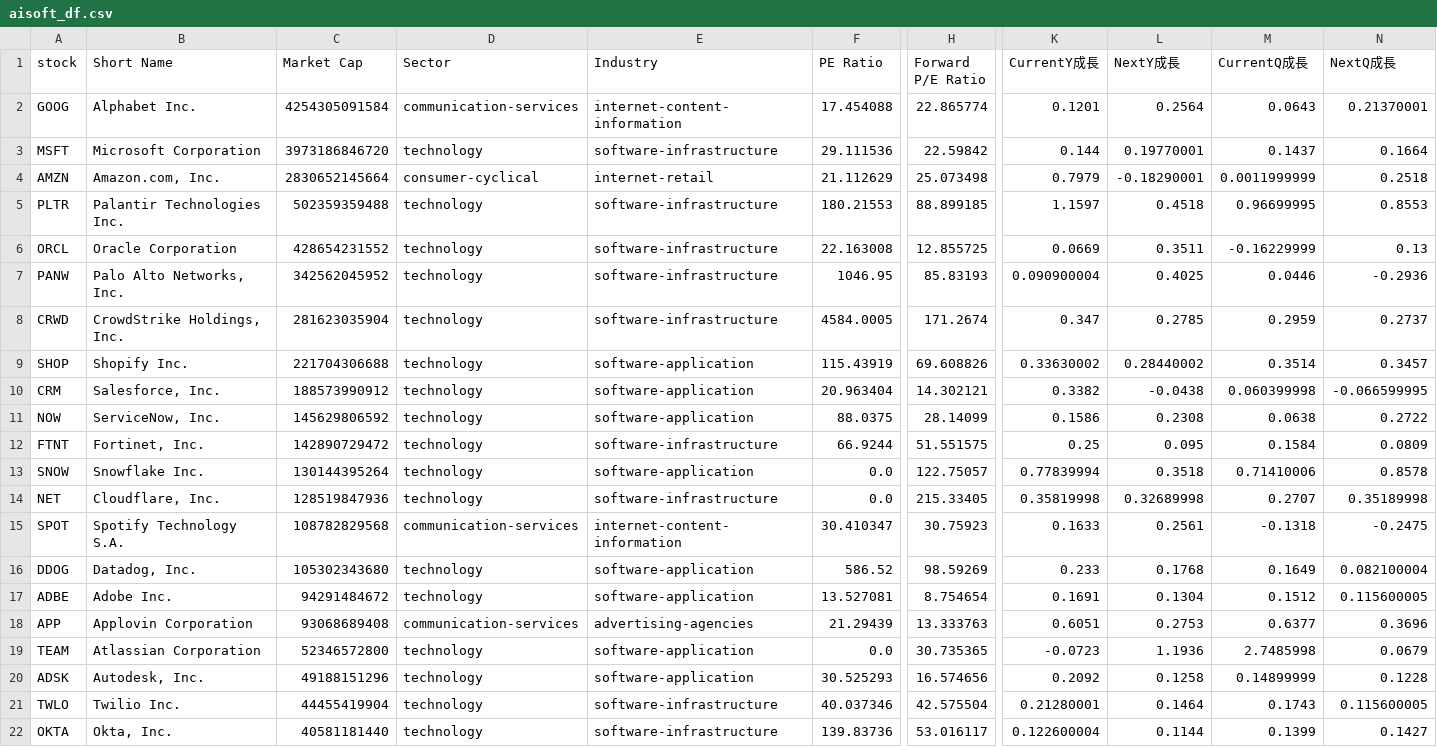
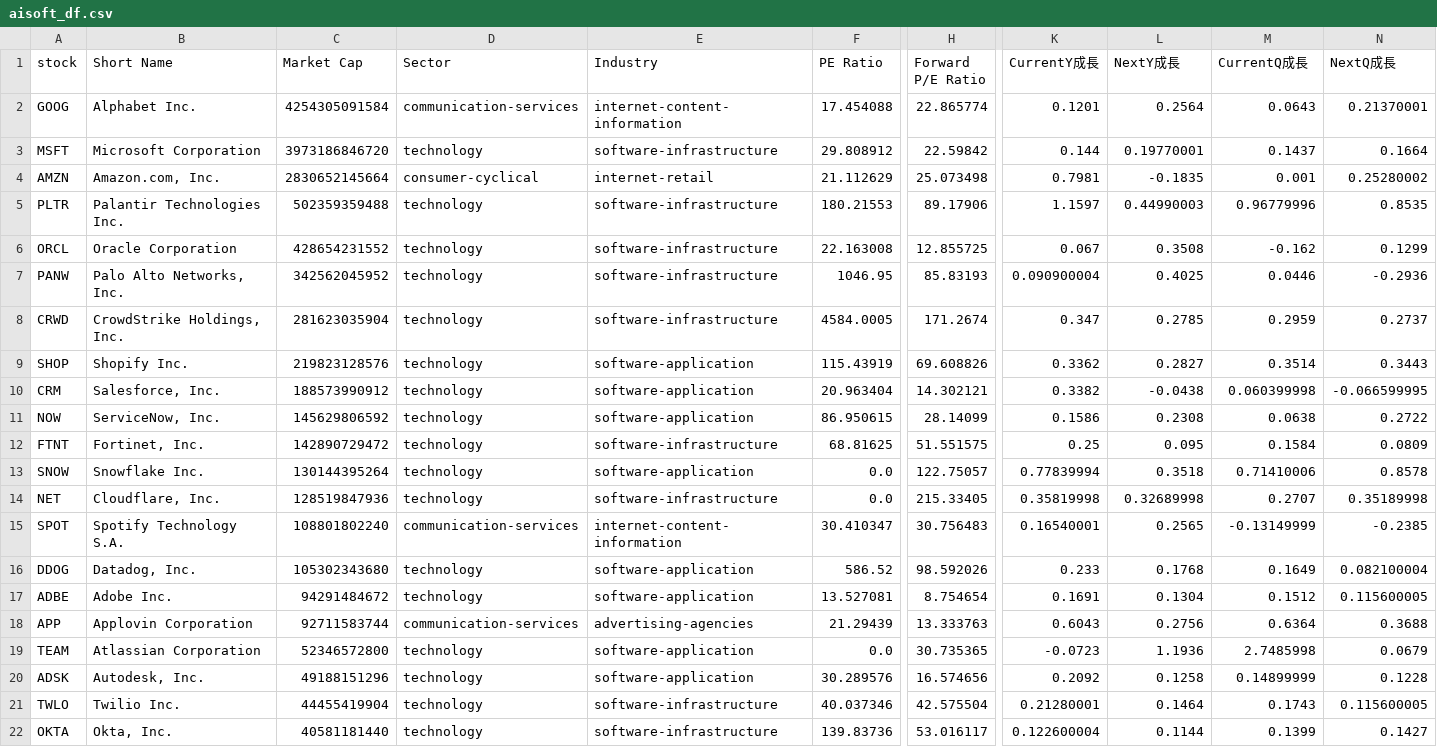
Before and after one commit to chenyicheng2008/sp500-OHLC, a CSV file: data/weekly_reutin/aisoft_df.csv, drawn as a sheet; only a part is shown, gaps mark what is left out; the diff covers the shown part only; the diff names each change by its address in the sheet, - before the commit and + after, or states it on an @@ line.

```diff
--- a/data/weekly_reutin/aisoft_df.csv
+++ b/data/weekly_reutin/aisoft_df.csv
-F3 (PE Ratio): 29.111536
+F3 (PE Ratio): 29.808912
-K4 (CurrentY成長): 0.7979
+K4 (CurrentY成長): 0.7981
-L4 (NextY成長): -0.18290001
+L4 (NextY成長): -0.1835
-M4 (CurrentQ成長): 0.0011999999
+M4 (CurrentQ成長): 0.001
-N4 (NextQ成長): 0.2518
+N4 (NextQ成長): 0.25280002
-H5 (Forward P/E Ratio): 88.899185
+H5 (Forward P/E Ratio): 89.17906
-L5 (NextY成長): 0.4518
+L5 (NextY成長): 0.44990003
-M5 (CurrentQ成長): 0.96699995
+M5 (CurrentQ成長): 0.96779996
-N5 (NextQ成長): 0.8553
+N5 (NextQ成長): 0.8535
-K6 (CurrentY成長): 0.0669
+K6 (CurrentY成長): 0.067
-L6 (NextY成長): 0.3511
+L6 (NextY成長): 0.3508
-M6 (CurrentQ成長): -0.16229999
+M6 (CurrentQ成長): -0.162
-N6 (NextQ成長): 0.13
+N6 (NextQ成長): 0.1299
-C9 (Market Cap): 221704306688
+C9 (Market Cap): 219823128576
-K9 (CurrentY成長): 0.33630002
+K9 (CurrentY成長): 0.3362
-L9 (NextY成長): 0.28440002
+L9 (NextY成長): 0.2827
-N9 (NextQ成長): 0.3457
+N9 (NextQ成長): 0.3443
-F11 (PE Ratio): 88.0375
+F11 (PE Ratio): 86.950615
-F12 (PE Ratio): 66.9244
+F12 (PE Ratio): 68.81625
-C15 (Market Cap): 108782829568
+C15 (Market Cap): 108801802240
-H15 (Forward P/E Ratio): 30.75923
+H15 (Forward P/E Ratio): 30.756483
-K15 (CurrentY成長): 0.1633
+K15 (CurrentY成長): 0.16540001
-L15 (NextY成長): 0.2561
+L15 (NextY成長): 0.2565
-M15 (CurrentQ成長): -0.1318
+M15 (CurrentQ成長): -0.13149999
-N15 (NextQ成長): -0.2475
+N15 (NextQ成長): -0.2385
-H16 (Forward P/E Ratio): 98.59269
+H16 (Forward P/E Ratio): 98.592026
-C18 (Market Cap): 93068689408
+C18 (Market Cap): 92711583744
-K18 (CurrentY成長): 0.6051
+K18 (CurrentY成長): 0.6043
-L18 (NextY成長): 0.2753
+L18 (NextY成長): 0.2756
-M18 (CurrentQ成長): 0.6377
+M18 (CurrentQ成長): 0.6364
-N18 (NextQ成長): 0.3696
+N18 (NextQ成長): 0.3688
-F20 (PE Ratio): 30.525293
+F20 (PE Ratio): 30.289576
```
Also changed, not shown: 1 added row, 1 removed row and 21 edited cells elsewhere in this file, data/weekly_reutin/Memory_ohlc.csv, data/weekly_reutin/SP550_memory_combined.csv, 3 other files.
